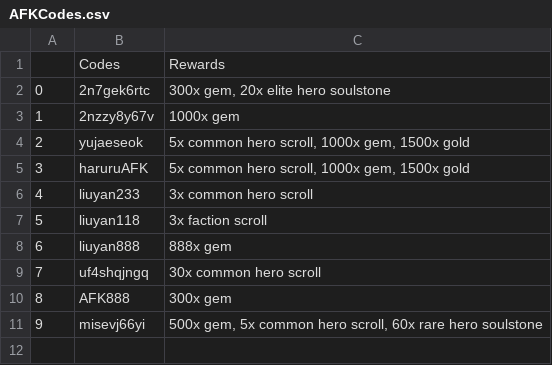
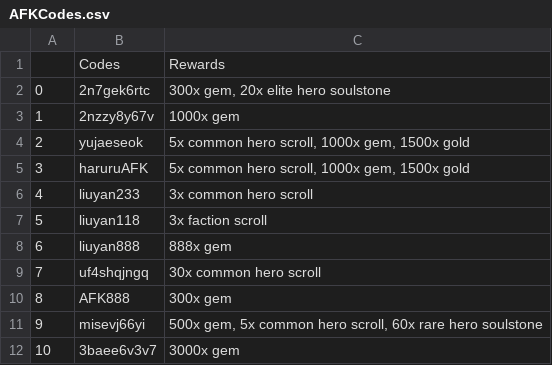
Before and after one commit to PatrickDeVries/AFKChecker, a CSV file: AFKCodes.csv, drawn as a sheet.

```diff
--- a/AFKCodes.csv
+++ b/AFKCodes.csv
@@ -11 +11,2 @@
 9,misevj66yi,"500x gem, 5x common hero scroll, 60x rare hero soulstone"
+10,3baee6v3v7,3000x gem
```
Also changed, not shown: 1 other file.
